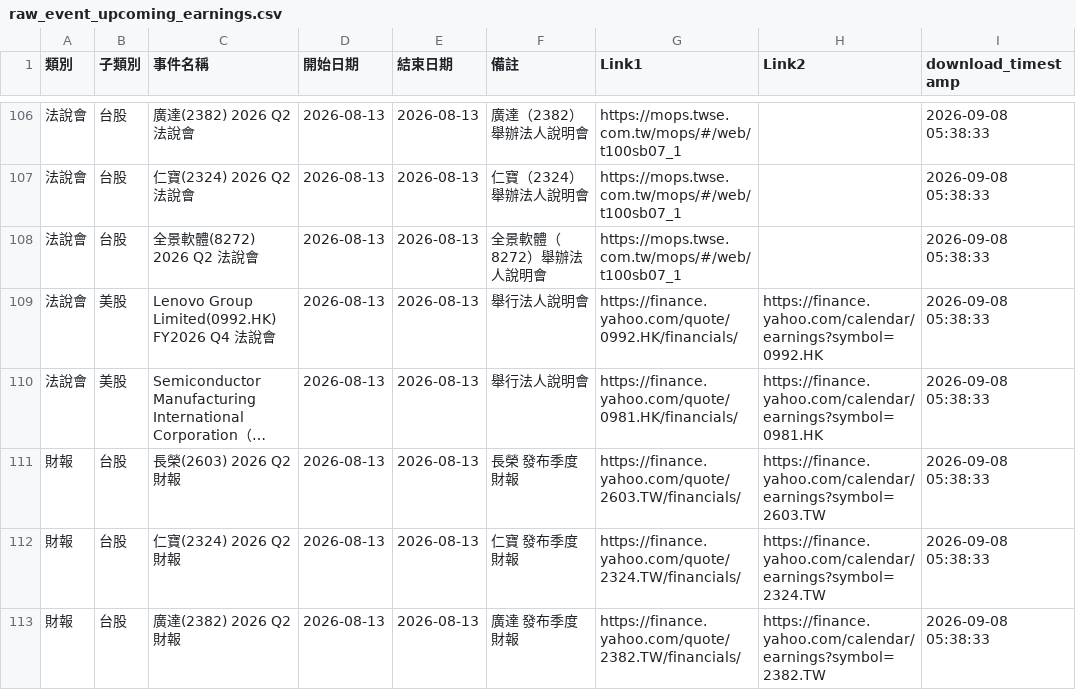
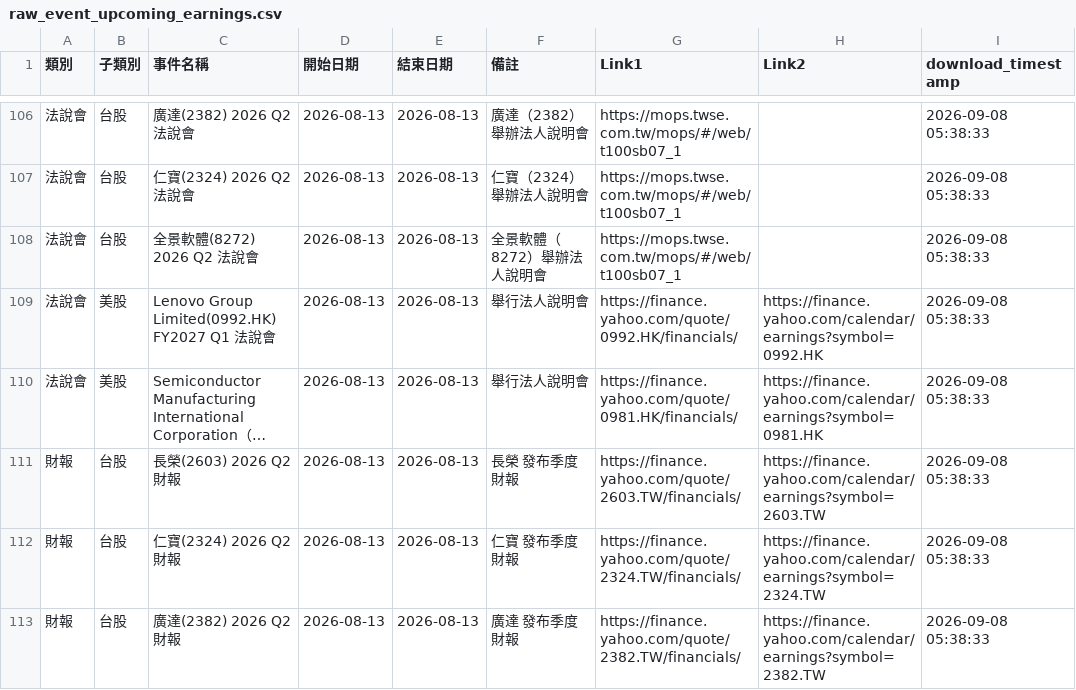
Before and after one commit to wenchiehlee-investment/InvestorEvents, a CSV file: raw_event_upcoming_earnings.csv, drawn as a sheet; only a part is shown, gaps mark what is left out; long unchanged cells end in …; the diff covers the shown part only; the diff names each change by its address in the sheet, - before the commit and + after, or states it on an @@ line.

Commit message:
fix: resolve HPQ and Lenovo fiscal quarters

```diff
--- a/raw_event_upcoming_earnings.csv
+++ b/raw_event_upcoming_earnings.csv
-C109 (事件名稱): Lenovo Group Limited(0992.HK) FY2026 Q4 法說會
+C109 (事件名稱): Lenovo Group Limited(0992.HK) FY2027 Q1 法說會
```
Also changed, not shown: 5 edited cells elsewhere in this file, 1 other file.
